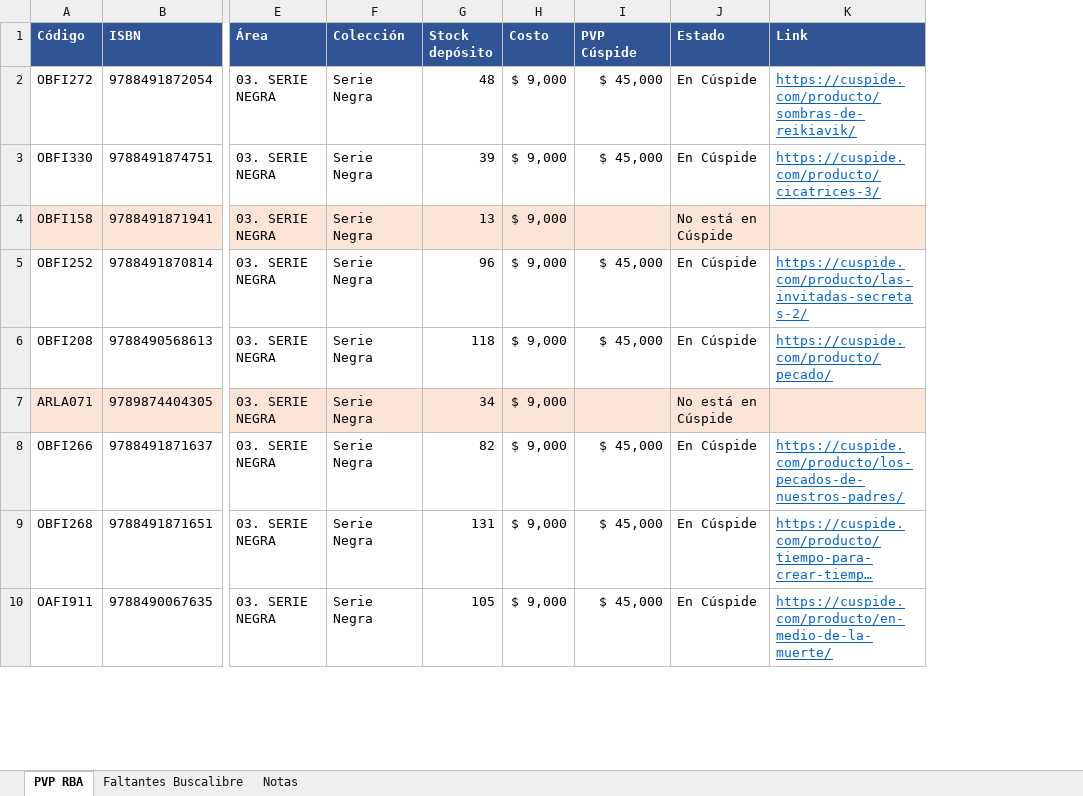
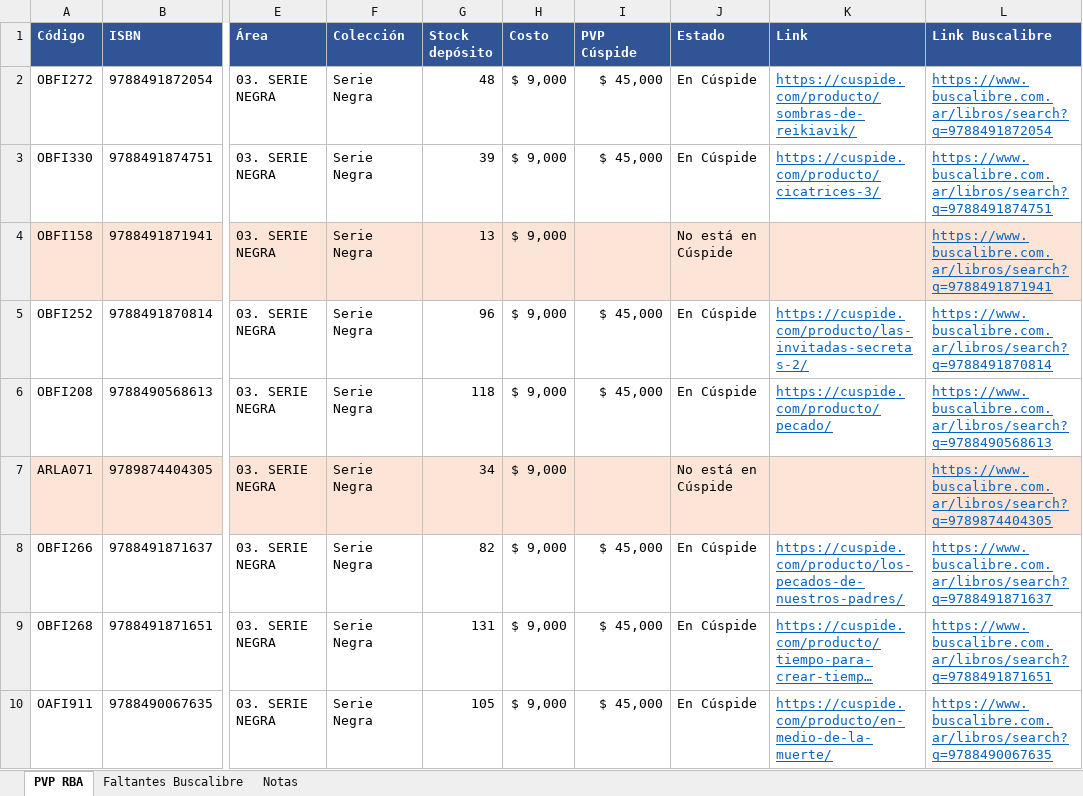
Before and after one commit to osval99/Cloud, an Excel workbook: pvp-libros/PVP_RBA_Noviembre_2026.xlsx, sheet PVP RBA, drawn as a sheet; only a part is shown, gaps mark what is left out; long unchanged cells end in …; values as stored, in another font and other column widths than the file's, no borders; the diff names each change by its address in the sheet, - before the commit and + after, or states it on an @@ line.

```diff
--- a/pvp-libros/PVP_RBA_Noviembre_2026.xlsx (sheet PVP RBA)
+++ b/pvp-libros/PVP_RBA_Noviembre_2026.xlsx (sheet PVP RBA)
+column L (Link Buscalibre), rows 2-10: https://www.buscalibre.com.ar/libros/search?q=9788491872054 | https://www.buscalibre.com.ar/libros/search?q=9788491874751 | https://www.buscalibre.com.ar/libros/search?q=9788491871941 | https://www.buscalibre.com.ar/libros/search?q=9788491870814 | https://www.buscalibre.com.ar/libros/search?q=9788490568613 | https://www.buscalibre.com.ar/libros/search?q=9789874404305 | https://www.buscalibre.com.ar/libros/search?q=9788491871637 | https://www.buscalibre.com.ar/libros/search?q=9788491871651 | https://www.buscalibre.com.ar/libros/search?q=9788490067635
```
